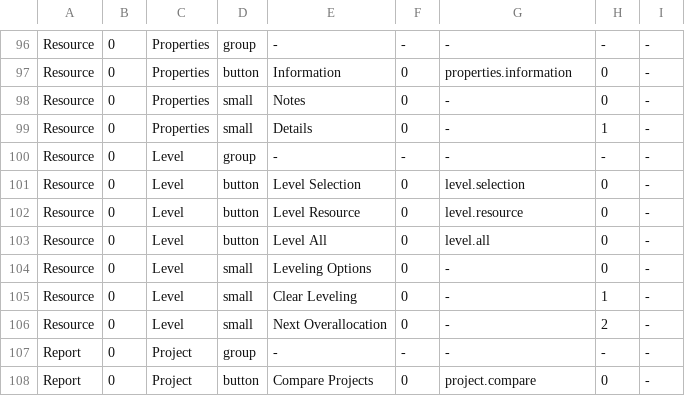
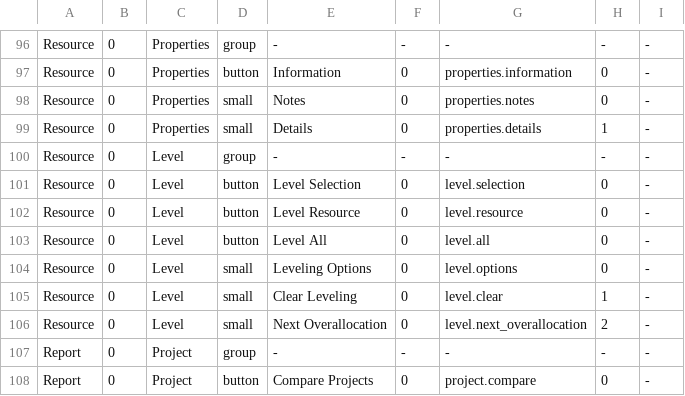
Before and after one commit to timothyjustinking-cmd/msproject-mac, a TSV file: app_qt/ribbon_pin.tsv, drawn as a sheet; only a part is shown, gaps mark what is left out.

```diff
--- a/app_qt/ribbon_pin.tsv
+++ b/app_qt/ribbon_pin.tsv
@@ -97,4 +97,4 @@ Resource	0	Properties	group	-	-	-	-	-
 Resource	0	Properties	button	Information	0	properties.information	0	-
-Resource	0	Properties	small	Notes	0	-	0	-
-Resource	0	Properties	small	Details	0	-	1	-
+Resource	0	Properties	small	Notes	0	properties.notes	0	-
+Resource	0	Properties	small	Details	0	properties.details	1	-
 Resource	0	Level	group	-	-	-	-	-
@@ -103,5 +103,5 @@ Resource	0	Level	button	Level Resource	0	level.resource	0	-
 Resource	0	Level	button	Level All	0	level.all	0	-
-Resource	0	Level	small	Leveling Options	0	-	0	-
-Resource	0	Level	small	Clear Leveling	0	-	1	-
-Resource	0	Level	small	Next Overallocation	0	-	2	-
+Resource	0	Level	small	Leveling Options	0	level.options	0	-
+Resource	0	Level	small	Clear Leveling	0	level.clear	1	-
+Resource	0	Level	small	Next Overallocation	0	level.next_overallocation	2	-
 Report	0	Project	group	-	-	-	-	-
```
Also changed, not shown: 3 other files.
